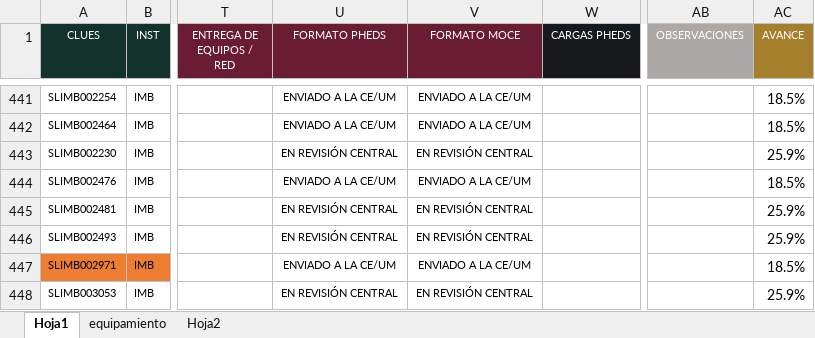
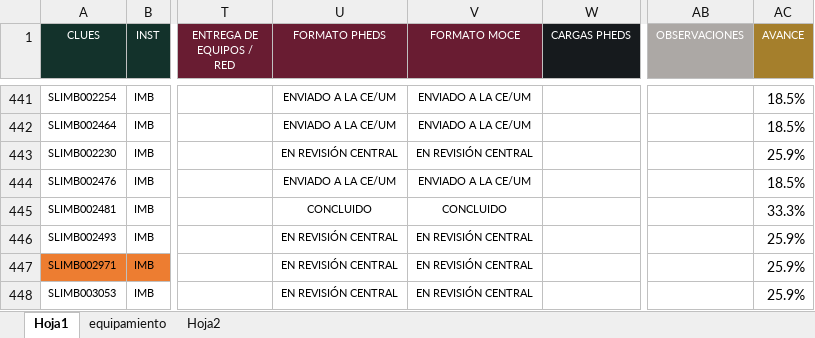
Before and after one commit to DanielJimenezA/implementacion_eds_imb, an Excel workbook: excel/unidades.xlsx, sheet Hoja1, drawn as a sheet; only a part is shown, gaps mark what is left out; values as stored, in another font and other column widths than the file's, no borders; conditional formats not drawn; the diff covers the shown part only; the diff names each change by its address in the sheet, - before the commit and + after, or states it on an @@ line.

```diff
--- a/excel/unidades.xlsx (sheet Hoja1)
+++ b/excel/unidades.xlsx (sheet Hoja1)
-U445 (FORMATO PHEDS): EN REVISIÓN CENTRAL
+U445 (FORMATO PHEDS): CONCLUIDO
-V445 (FORMATO MOCE): EN REVISIÓN CENTRAL
+V445 (FORMATO MOCE): CONCLUIDO
-AC445 (AVANCE): 25.9%
+AC445 (AVANCE): 33.3%
-U447 (FORMATO PHEDS): ENVIADO A LA CE/UM
+U447 (FORMATO PHEDS): EN REVISIÓN CENTRAL
-V447 (FORMATO MOCE): ENVIADO A LA CE/UM
+V447 (FORMATO MOCE): EN REVISIÓN CENTRAL
-AC447 (AVANCE): 18.5%
+AC447 (AVANCE): 25.9%
```
Also changed, not shown: 1 added row, 1 removed row and 30 edited cells elsewhere in this sheet, 2 other files.
